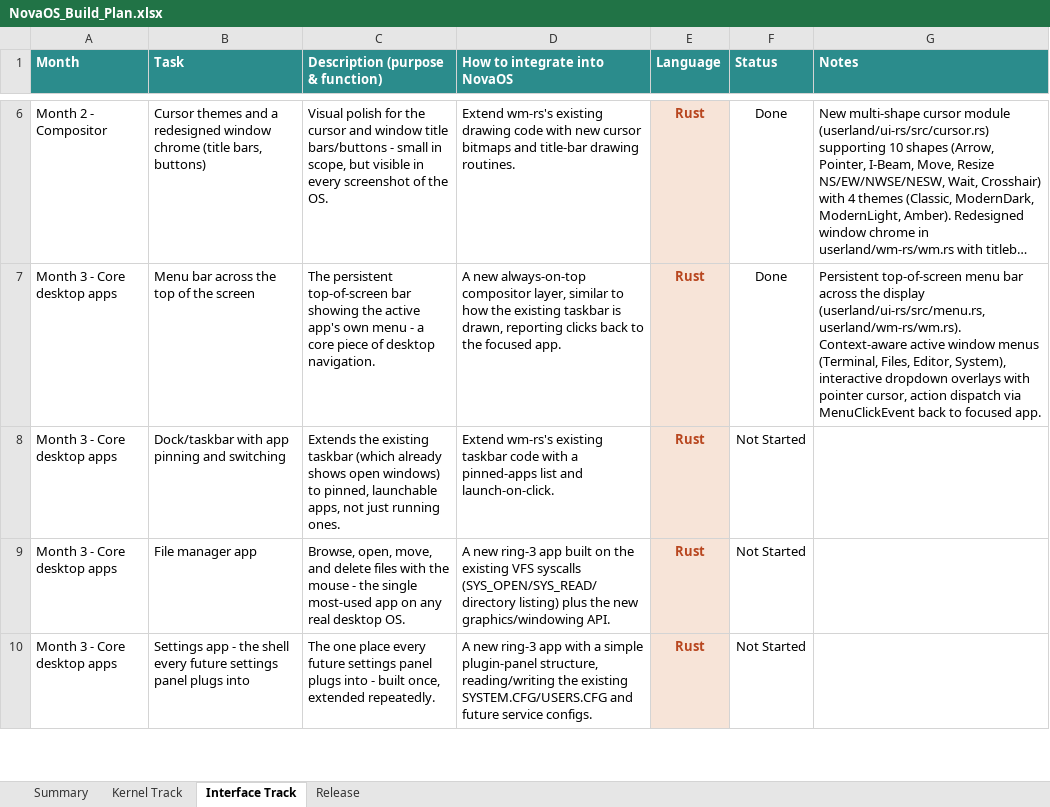
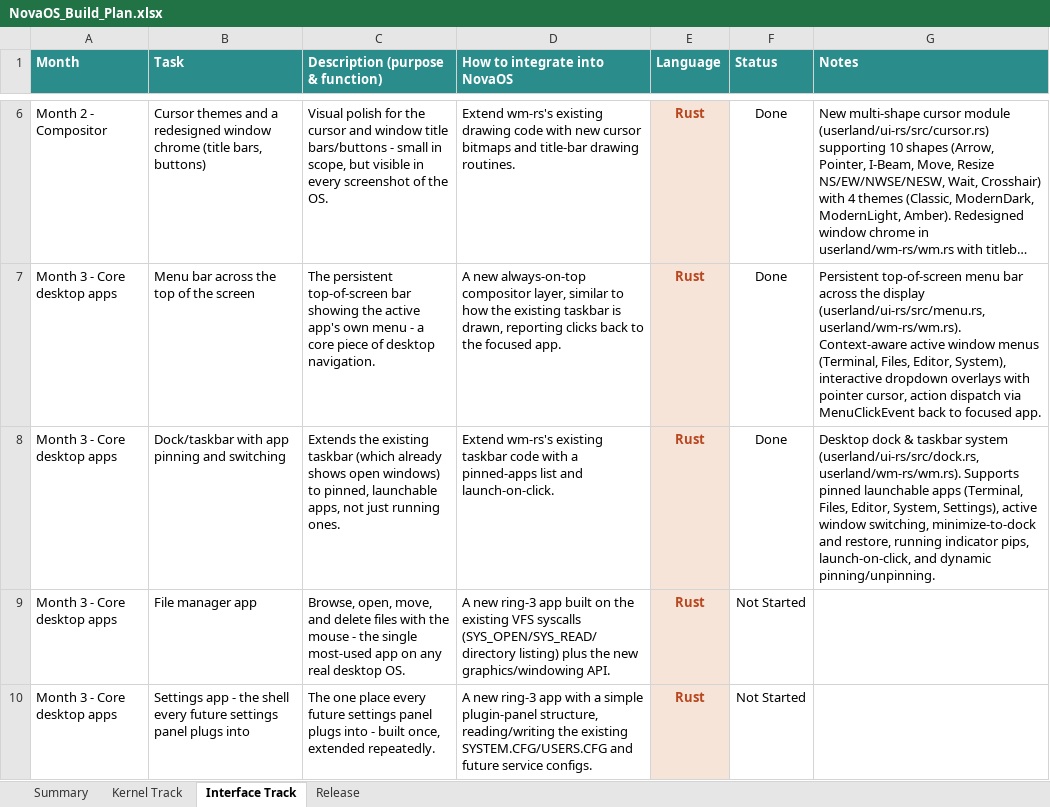
Before and after one commit to firoze-hossain/novaos, an Excel workbook: NovaOS_Build_Plan.xlsx, sheet Interface Track, drawn as a sheet; only a part is shown, gaps mark what is left out; long unchanged cells end in …; values as stored, in another font and other column widths than the file's, no borders; charts and pictures and conditional formats not drawn; the diff names each change by its address in the sheet, - before the commit and + after, or states it on an @@ line.

Commit message:
interface: dock/taskbar with app pinning, switching, and launch-on-click (Month 3 Core desktop apps)
- Add userland/ui-rs/src/dock.rs providing desktop dock data structures
  (DockApp, DockItem, DockEvent), standard pinned application definitions
  (Terminal, Files, Editor, System, Settings), app icon rasterizers, and
  draw_dock_surface() with glowing running indicator pips
- Extend userland/wm-rs/wm.rs with a pinned-apps list, dynamic dock items
  state calculation, and launch-on-click dispatch (DockEvent::Launch)
- Add window state tracking (is_open, is_minimized) supporting window
  minimize-to-dock toggle, minimize/restore via titlebar buttons, and
  focus switching (DockEvent::Switch, DockEvent::Minimize, DockEvent::Restore)
- Implement dynamic app pinning/unpinning (pin_app, unpin_app, is_app_pinned)
- Add Case 10 self-test in wm.rs verifying default pinned apps, minimize and
  restore toggles, launch-on-click for pinned unlaunched apps, window close/reopen,
  dynamic pinning/unpinning, and dock surface rasterization
- Update tools/fixtures/WM.ELF and disk image
- Add wm_dock_selftest assertion to tools/python/test_runner.py
  (232/232 assertions passing)
- Update NovaOS_Build_Plan.xlsx and NovaOS_Build_Plan.md: Month 3 Core desktop
  apps 2/8 (25.0%); Interface Track 7/26 (26.92%); Overall 33/56 (58.93%)

```diff
--- a/NovaOS_Build_Plan.xlsx (sheet Interface Track)
+++ b/NovaOS_Build_Plan.xlsx (sheet Interface Track)
-F8 (Status): Not Started
+F8 (Status): Done
-G8 (Notes): (empty)
+G8 (Notes): Desktop dock & taskbar system (userland/ui-rs/src/dock.rs, userland/wm-rs/wm.rs). Supports pinned launchable apps (Terminal, Files, Editor, System, Settings), active window switching, minimize-to-dock and restore, running indicator pips, launch-on-click, and dynamic pinning/unpinning.
```
Also changed, not shown: sheet Summary, 5 other files.
